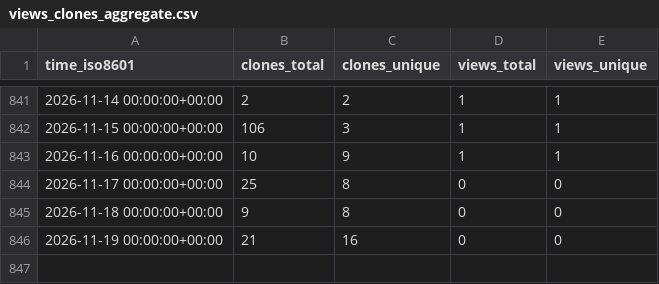
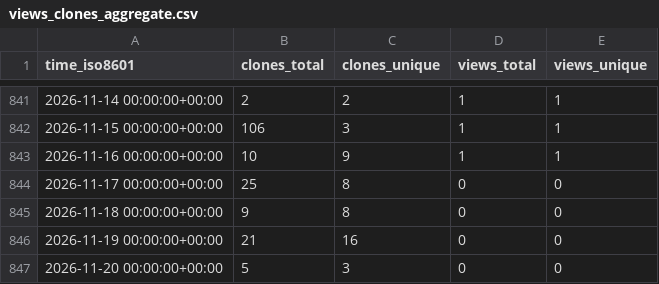
Before and after one commit to nanlabs/awesome-nan, a CSV file: Create-Node-App/cna-templates/ghrs-data/views_clones_aggregate.csv, drawn as a sheet; only a part is shown, gaps mark what is left out.

```diff
--- a/Create-Node-App/cna-templates/ghrs-data/views_clones_aggregate.csv
+++ b/Create-Node-App/cna-templates/ghrs-data/views_clones_aggregate.csv
@@ -846 +846,2 @@ time_iso8601,clones_total,clones_unique,views_total,views_unique
 2026-11-19 00:00:00+00:00,21,16,0,0
+2026-11-20 00:00:00+00:00,5,3,0,0
```
Also changed, not shown: 1 other file.
